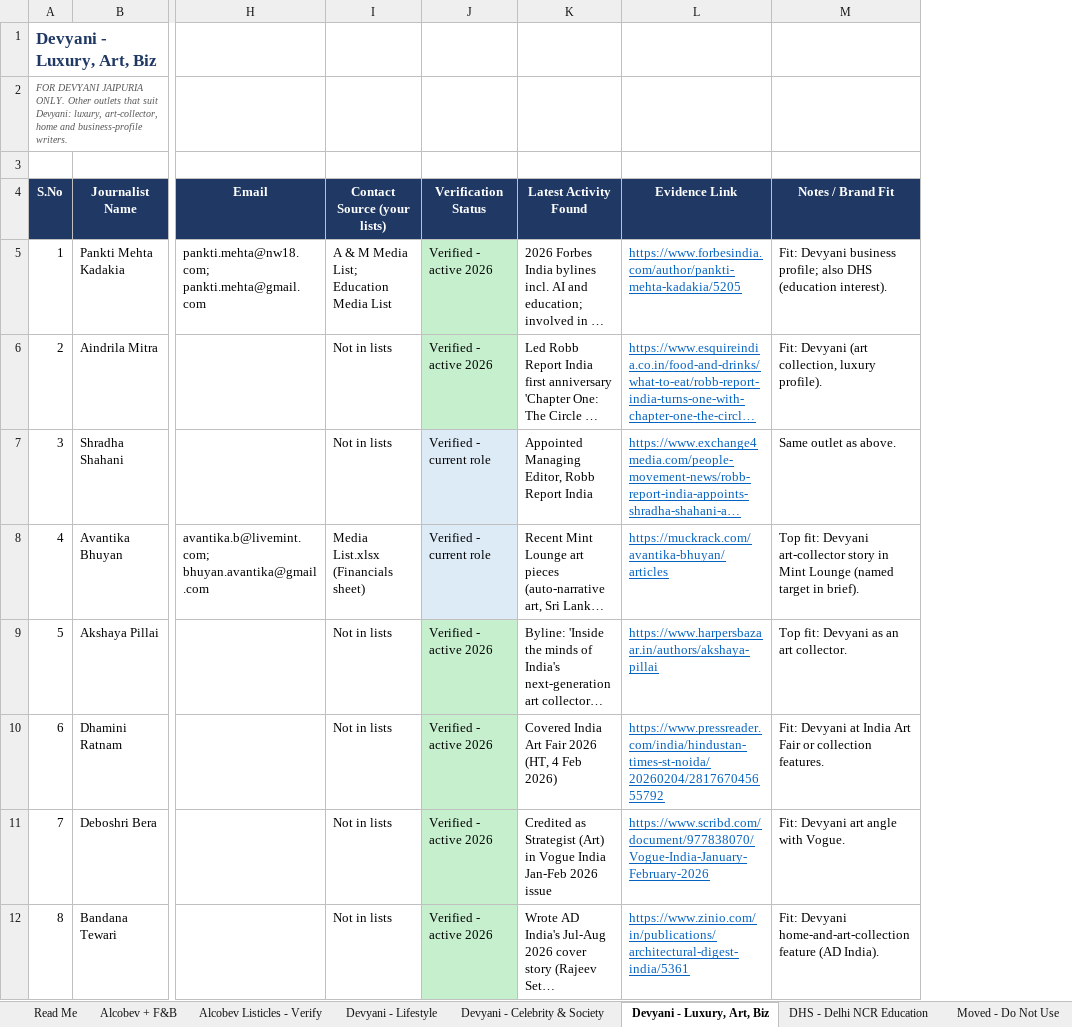
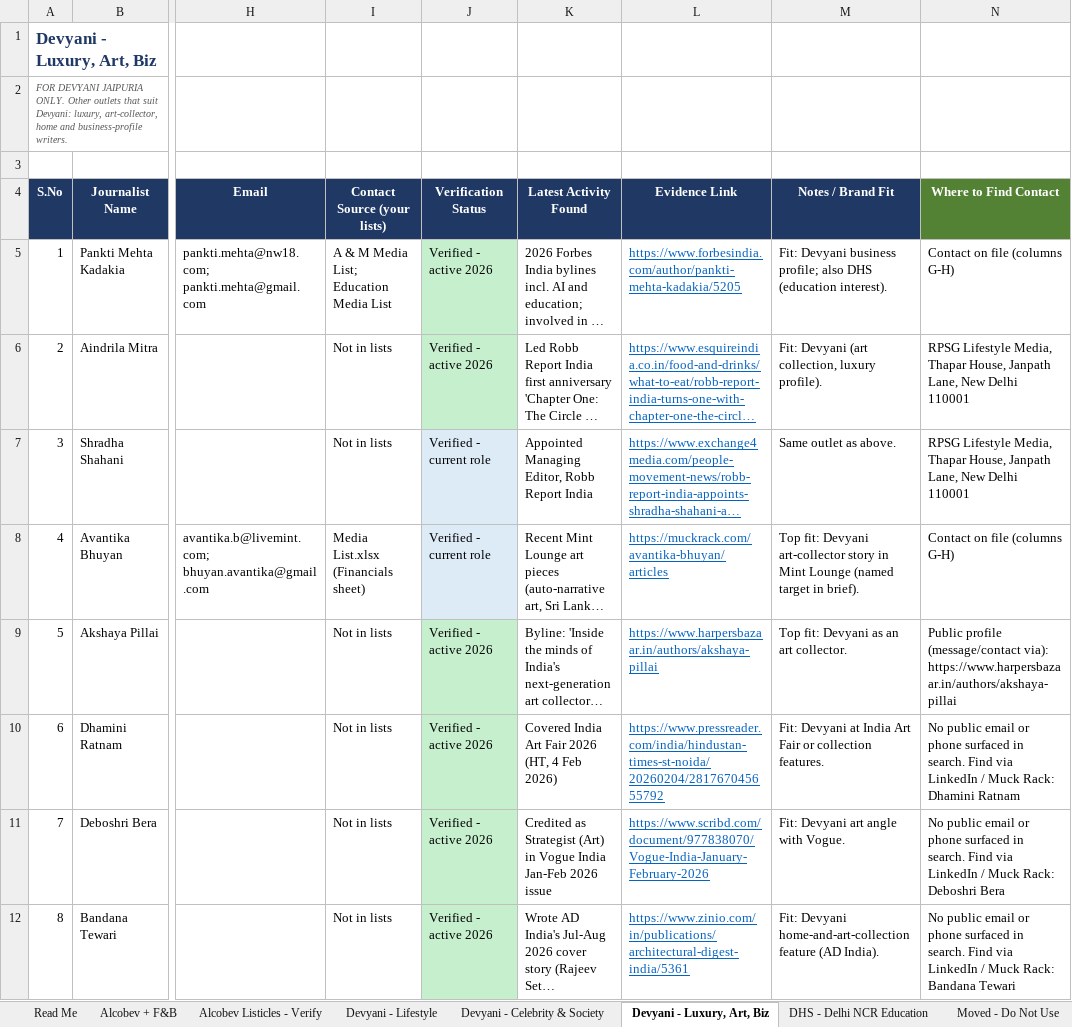
Before and after one commit to nilavasaha/claude3223, an Excel workbook: TML_Master_Oct2026.xlsx, sheet Devyani - Luxury, Art, Biz, drawn as a sheet; only a part is shown, gaps mark what is left out; long unchanged cells end in …; values as stored, in another font and other column widths than the file's, no borders; the diff covers the shown part only; the diff names each change by its address in the sheet, - before the commit and + after, or states it on an @@ line.

```diff
--- a/TML_Master_Oct2026.xlsx (sheet Devyani - Luxury, Art, Biz)
+++ b/TML_Master_Oct2026.xlsx (sheet Devyani - Luxury, Art, Biz)
+column N (Where to Find Contact), rows 5-12: Contact on file (columns G-H) | RPSG Lifestyle Media, Thapar House, Janpath Lane, New Delhi 110001 | RPSG Lifestyle Media, Thapar House, Janpath Lane, New Delhi 110001 | Contact on file (columns G-H) | Public profile (message/contact via): https://www.harpersbazaar.in/authors/akshaya-pillai | No public email or phone surfaced in search. Find via LinkedIn / Muck Rack: Dhamini Ratnam | No public email or phone surfaced in search. Find via LinkedIn / Muck Rack: Deboshri Bera | No public email or phone surfaced in search. Find via LinkedIn / Muck Rack: Bandana Tewari
```
Also changed, not shown: 3 edited cells elsewhere in this sheet, sheet DHS - Delhi NCR Education, sheet Devyani - Lifestyle, sheet Alcobev + F&B, sheet Moved - Do Not Use, sheet Devyani - Celebrity & Society, sheet Read Me.
